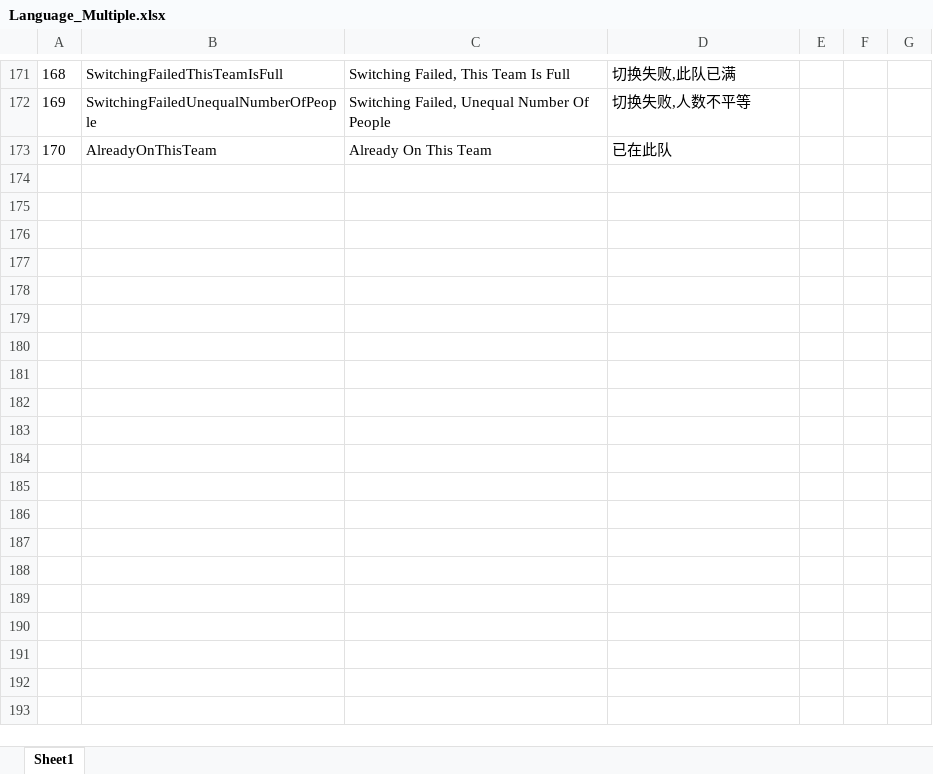
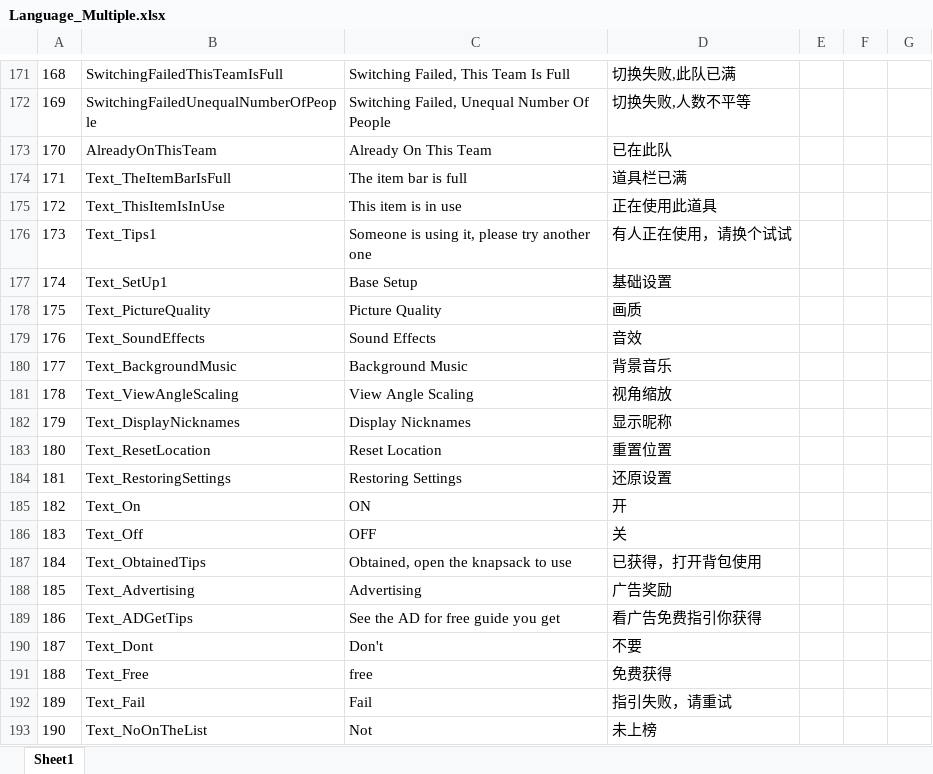
Before and after one commit to HKZUNITY/gun-low, an Excel workbook: gun-low/Excel/Language_Multiple.xlsx, sheet Sheet1, drawn as a sheet; only a part is shown, gaps mark what is left out; values as stored, in another font and other column widths than the file's, no borders; the diff covers the shown part only; the diff names each change by its address in the sheet, - before the commit and + after, or states it on an @@ line.

```diff
--- a/gun-low/Excel/Language_Multiple.xlsx (sheet Sheet1)
+++ b/gun-low/Excel/Language_Multiple.xlsx (sheet Sheet1)
+row 174: 171 | Text_TheItemBarIsFull | The item bar is full | 道具栏已满
+row 175: 172 | Text_ThisItemIsInUse | This item is in use | 正在使用此道具
+row 176: 173 | Text_Tips1 | Someone is using it, please try another one | 有人正在使用，请换个试试
+row 177: 174 | Text_SetUp1 | Base Setup | 基础设置
+row 178: 175 | Text_PictureQuality | Picture Quality | 画质
+row 179: 176 | Text_SoundEffects | Sound Effects | 音效
+row 180: 177 | Text_BackgroundMusic | Background Music | 背景音乐
+row 181: 178 | Text_ViewAngleScaling | View Angle Scaling | 视角缩放
+row 182: 179 | Text_DisplayNicknames | Display Nicknames | 显示昵称
+row 183: 180 | Text_ResetLocation | Reset Location | 重置位置
+row 184: 181 | Text_RestoringSettings | Restoring Settings | 还原设置
+row 185: 182 | Text_On | ON | 开
+row 186: 183 | Text_Off | OFF | 关
+row 187: 184 | Text_ObtainedTips | Obtained, open the knapsack to use | 已获得，打开背包使用
+row 188: 185 | Text_Advertising | Advertising | 广告奖励
+row 189: 186 | Text_ADGetTips | See the AD for free guide you get | 看广告免费指引你获得
+row 190: 187 | Text_Dont | Don't | 不要
+row 191: 188 | Text_Free | free | 免费获得
+row 192: 189 | Text_Fail | Fail | 指引失败，请重试
+row 193: 190 | Text_NoOnTheList | Not | 未上榜
```
Also changed, not shown: 23 added rows elsewhere in this sheet, 59 other files.
